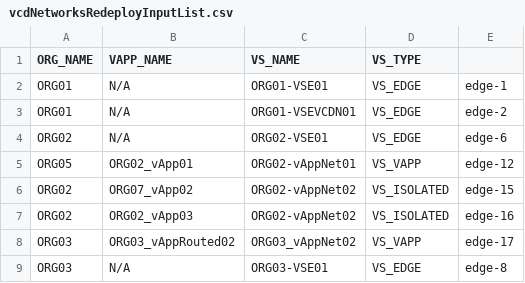
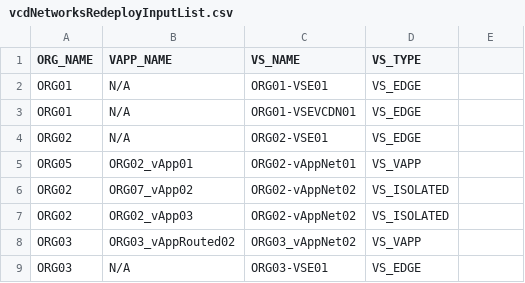
Before and after one commit to giulianoberteo/vcdNetworksRedeploy, a CSV file: vcdNetworksRedeployInputList.csv, drawn as a sheet; the diff names each change by its address in the sheet, - before the commit and + after, or states it on an @@ line.

Commit message:
removed VS_TYPE field which is not used

```diff
--- a/vcdNetworksRedeployInputList.csv
+++ b/vcdNetworksRedeployInputList.csv
-E2: edge-1
+E2: (empty)
-E3: edge-2
+E3: (empty)
-E4: edge-6
+E4: (empty)
-E5: edge-12
+E5: (empty)
-E6: edge-15
+E6: (empty)
-E7: edge-16
+E7: (empty)
-E8: edge-17
+E8: (empty)
-E9: edge-8
+E9: (empty)
```
